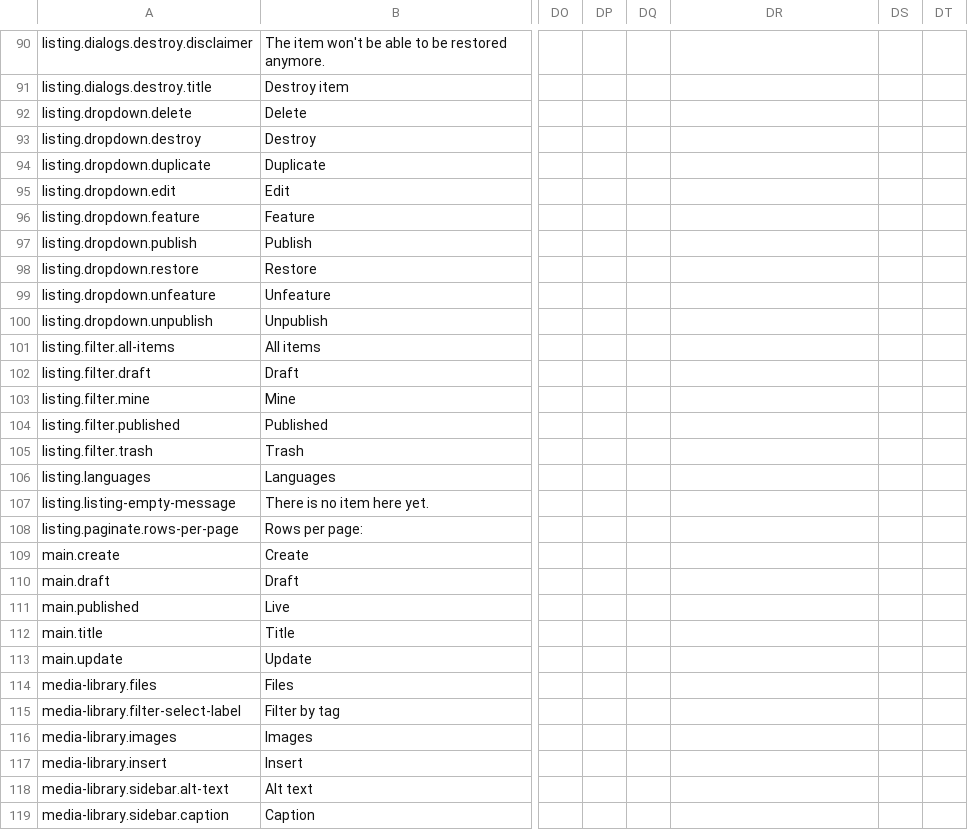
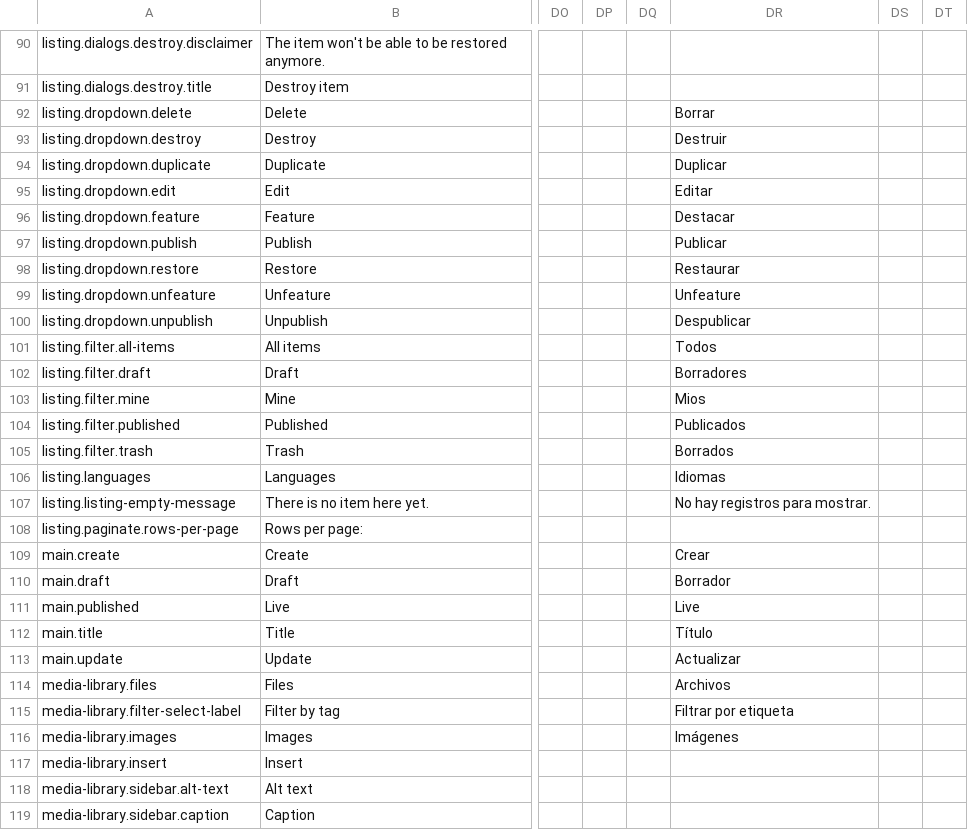
Before and after one commit to area17/twill, a CSV file: lang/lang.csv, drawn as a sheet; only a part is shown, gaps mark what is left out; the diff covers the shown part only; the diff names each change by its address in the sheet, - before the commit and + after, or states it on an @@ line.

```diff
--- a/lang/lang.csv
+++ b/lang/lang.csv
-DR92: (empty)
+DR92: Borrar
-DR93: (empty)
+DR93: Destruir
-DR94: (empty)
+DR94: Duplicar
-DR95: (empty)
+DR95: Editar
-DR96: (empty)
+DR96: Destacar
-DR97: (empty)
+DR97: Publicar
-DR98: (empty)
+DR98: Restaurar
-DR99: (empty)
+DR99: Unfeature
-DR100: (empty)
+DR100: Despublicar
-DR101: (empty)
+DR101: Todos
-DR102: (empty)
+DR102: Borradores
-DR103: (empty)
+DR103: Mios
-DR104: (empty)
+DR104: Publicados
-DR105: (empty)
+DR105: Borrados
-DR106: (empty)
+DR106: Idiomas
-DR107: (empty)
+DR107: No hay registros para mostrar.
-DR109: (empty)
+DR109: Crear
-DR110: (empty)
+DR110: Borrador
-DR111: (empty)
+DR111: Live
-DR112: (empty)
+DR112: Título
-DR113: (empty)
+DR113: Actualizar
-DR114: (empty)
+DR114: Archivos
-DR115: (empty)
+DR115: Filtrar por etiqueta
-DR116: (empty)
+DR116: Imágenes
```
Also changed, not shown: 83 edited cells elsewhere in this file, 1 other file.
